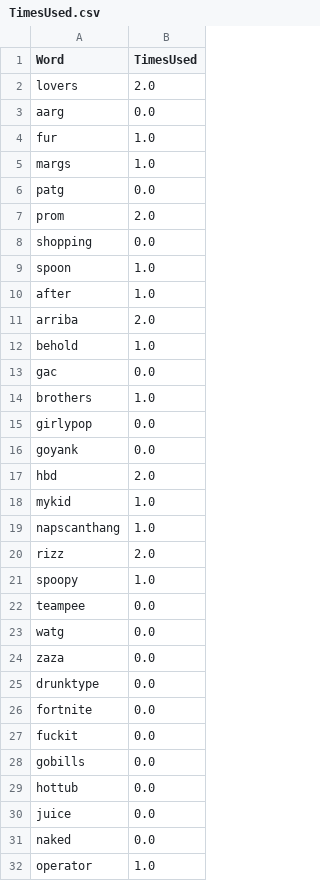
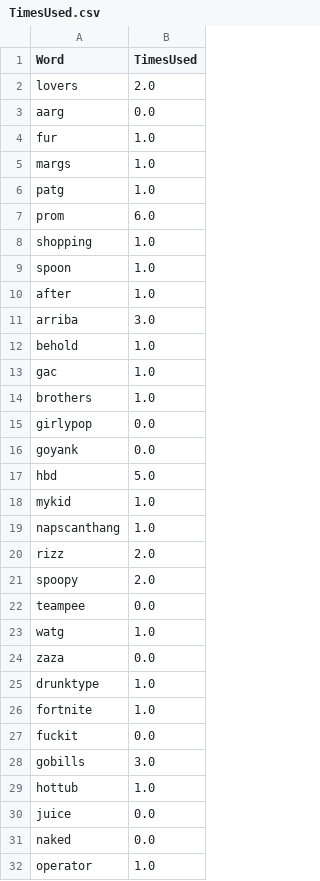
Before and after one commit to asamohammed/ThugginBot, a CSV file: TimesUsed.csv, drawn as a sheet; only a part is shown; the diff covers the shown part only.

```diff
--- a/TimesUsed.csv
+++ b/TimesUsed.csv
@@ -5,10 +5,10 @@ fur,1.0
 margs,1.0
-patg,0.0
-prom,2.0
-shopping,0.0
+patg,1.0
+prom,6.0
+shopping,1.0
 spoon,1.0
 after,1.0
-arriba,2.0
+arriba,3.0
 behold,1.0
-gac,0.0
+gac,1.0
 brothers,1.0
@@ -16,3 +16,3 @@ girlypop,0.0
 goyank,0.0
-hbd,2.0
+hbd,5.0
 mykid,1.0
@@ -20,11 +20,11 @@ napscanthang,1.0
 rizz,2.0
-spoopy,1.0
+spoopy,2.0
 teampee,0.0
-watg,0.0
+watg,1.0
 zaza,0.0
-drunktype,0.0
-fortnite,0.0
+drunktype,1.0
+fortnite,1.0
 fuckit,0.0
-gobills,0.0
-hottub,0.0
+gobills,3.0
+hottub,1.0
 juice,0.0
```
Also changed, not shown: 3 edited cells elsewhere in this file, snipe.csv, 3 other files.
